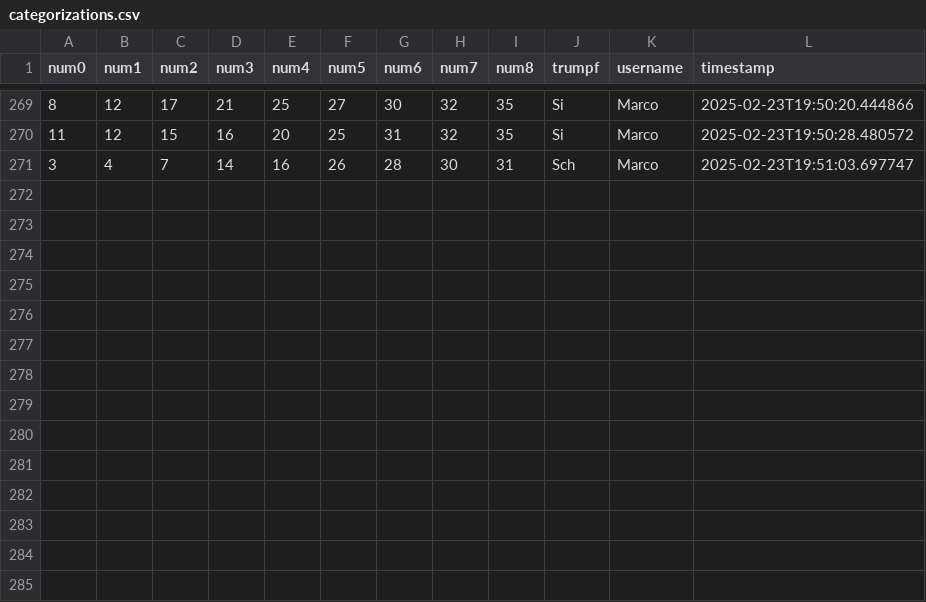
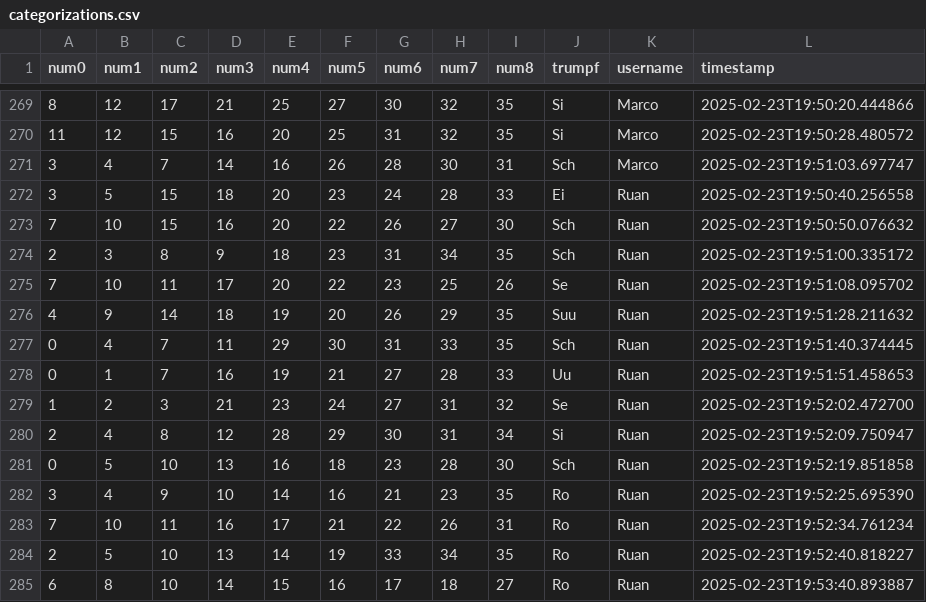
Before and after one commit to clemens-steinwendner/JassCategories, a CSV file: categorizations.csv, drawn as a sheet; only a part is shown, gaps mark what is left out.

Commit message:
Update categorizations - 14 new entries

```diff
--- a/categorizations.csv
+++ b/categorizations.csv
@@ -271 +271,15 @@ num0,num1,num2,num3,num4,num5,num6,num7,num8,trumpf,username,timestamp
 3,4,7,14,16,26,28,30,31,Sch,Marco,2025-02-23T19:51:03.697747
+3,5,15,18,20,23,24,28,33,Ei,Ruan,2025-02-23T19:50:40.256558
+7,10,15,16,20,22,26,27,30,Sch,Ruan,2025-02-23T19:50:50.076632
+2,3,8,9,18,23,31,34,35,Sch,Ruan,2025-02-23T19:51:00.335172
+7,10,11,17,20,22,23,25,26,Se,Ruan,2025-02-23T19:51:08.095702
+4,9,14,18,19,20,26,29,35,Suu,Ruan,2025-02-23T19:51:28.211632
+0,4,7,11,29,30,31,33,35,Sch,Ruan,2025-02-23T19:51:40.374445
+0,1,7,16,19,21,27,28,33,Uu,Ruan,2025-02-23T19:51:51.458653
+1,2,3,21,23,24,27,31,32,Se,Ruan,2025-02-23T19:52:02.472700
+2,4,8,12,28,29,30,31,34,Si,Ruan,2025-02-23T19:52:09.750947
+0,5,10,13,16,18,23,28,30,Sch,Ruan,2025-02-23T19:52:19.851858
+3,4,9,10,14,16,21,23,35,Ro,Ruan,2025-02-23T19:52:25.695390
+7,10,11,16,17,21,22,26,31,Ro,Ruan,2025-02-23T19:52:34.761234
+2,5,10,13,14,19,33,34,35,Ro,Ruan,2025-02-23T19:52:40.818227
+6,8,10,14,15,16,17,18,27,Ro,Ruan,2025-02-23T19:53:40.893887
```
